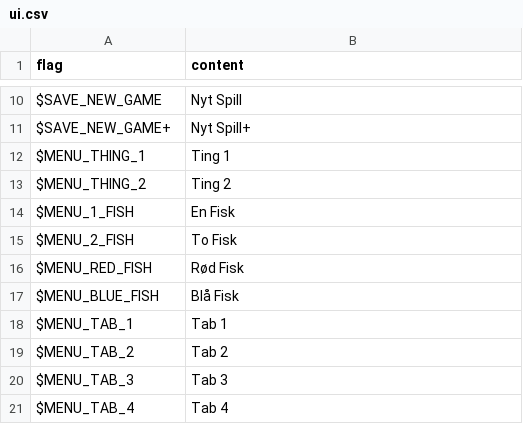
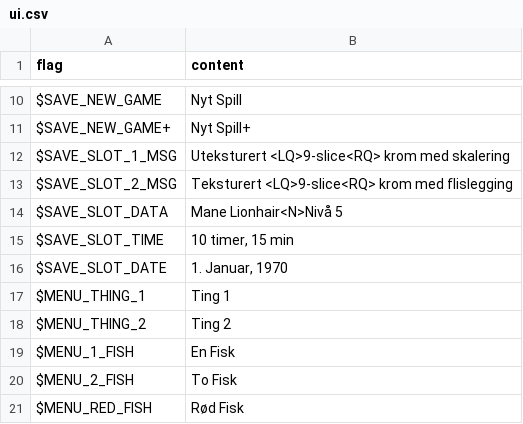
Before and after one commit to HaxeFlixel/flixel, a CSV file: User Interface/Menus/assets/locales/nb-NO/ui.csv, drawn as a sheet; only a part is shown, gaps mark what is left out; the shorter side is filled out with more unchanged rows; the diff names each change by its address in the sheet, - before the commit and + after, or states it on an @@ line.

Commit message:
User Interface/Menus : Fixed consistency issues across flash/cpp target. Ditched misbehaving fonts.

```diff
--- a/User Interface/Menus/assets/locales/nb-NO/ui.csv
+++ b/User Interface/Menus/assets/locales/nb-NO/ui.csv
+row 12: $SAVE_SLOT_1_MSG | Uteksturert <LQ>9-slice<RQ> krom med skalering
+row 13: $SAVE_SLOT_2_MSG | Teksturert <LQ>9-slice<RQ> krom med flislegging
+row 14: $SAVE_SLOT_DATA | Mane Lionhair<N>Nivå 5
+row 15: $SAVE_SLOT_TIME | 10 timer, 15 min
+row 16: $SAVE_SLOT_DATE | 1. Januar, 1970
```
Also changed, not shown: User Interface/Menus/assets/locales/en-US/ui.csv, 23 other files.
